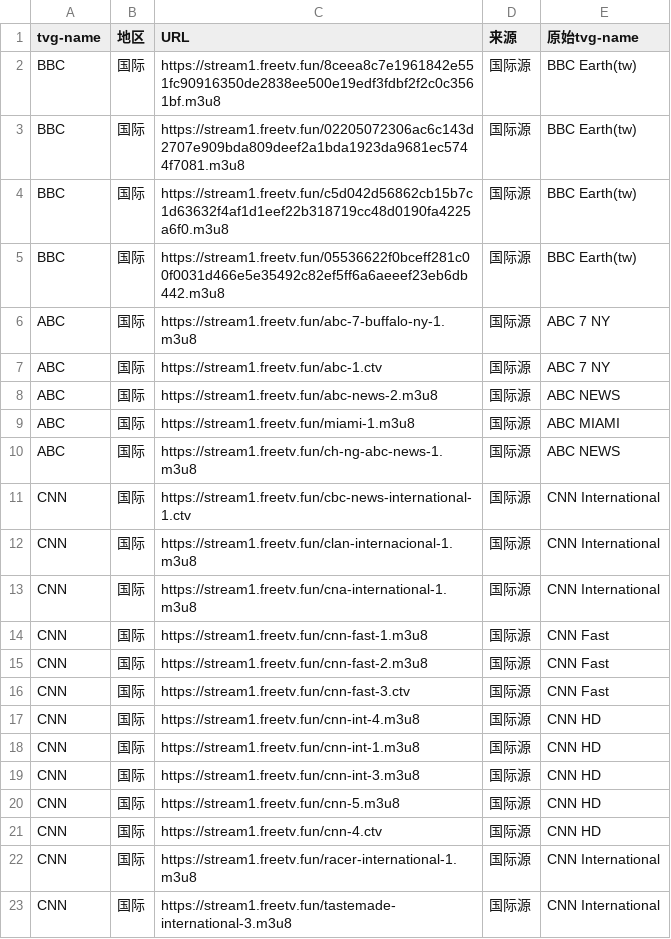
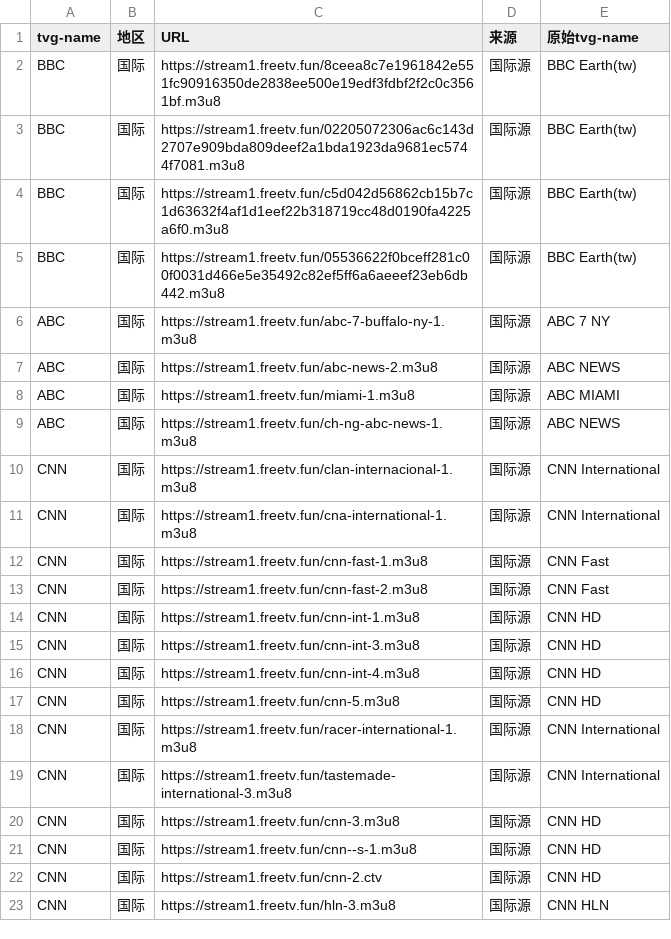
Before and after one commit to niuinyang/iptv-sum, a CSV file: input/network/international_sum.csv, drawn as a sheet; only a part is shown; the shorter side is filled out with more unchanged rows.

```diff
--- a/input/network/international_sum.csv
+++ b/input/network/international_sum.csv
@@ -6,3 +6,2 @@ BBC,国际,https://stream1.freetv.fun/05536622f0bceff281c00f0031d466e5e35492c82e
 ABC,国际,https://stream1.freetv.fun/abc-7-buffalo-ny-1.m3u8,国际源,ABC 7 NY
-ABC,国际,https://stream1.freetv.fun/abc-1.ctv,国际源,ABC 7 NY
 ABC,国际,https://stream1.freetv.fun/abc-news-2.m3u8,国际源,ABC NEWS
@@ -10,3 +9,2 @@ ABC,国际,https://stream1.freetv.fun/miami-1.m3u8,国际源,ABC MIAMI
 ABC,国际,https://stream1.freetv.fun/ch-ng-abc-news-1.m3u8,国际源,ABC NEWS
-CNN,国际,https://stream1.freetv.fun/cbc-news-international-1.ctv,国际源,CNN International
 CNN,国际,https://stream1.freetv.fun/clan-internacional-1.m3u8,国际源,CNN International
@@ -15,8 +13,6 @@ CNN,国际,https://stream1.freetv.fun/cnn-fast-1.m3u8,国际源,CNN Fast
 CNN,国际,https://stream1.freetv.fun/cnn-fast-2.m3u8,国际源,CNN Fast
-CNN,国际,https://stream1.freetv.fun/cnn-fast-3.ctv,国际源,CNN Fast
-CNN,国际,https://stream1.freetv.fun/cnn-int-4.m3u8,国际源,CNN HD
 CNN,国际,https://stream1.freetv.fun/cnn-int-1.m3u8,国际源,CNN HD
 CNN,国际,https://stream1.freetv.fun/cnn-int-3.m3u8,国际源,CNN HD
+CNN,国际,https://stream1.freetv.fun/cnn-int-4.m3u8,国际源,CNN HD
 CNN,国际,https://stream1.freetv.fun/cnn-5.m3u8,国际源,CNN HD
-CNN,国际,https://stream1.freetv.fun/cnn-4.ctv,国际源,CNN HD
 CNN,国际,https://stream1.freetv.fun/racer-international-1.m3u8,国际源,CNN International
```
Also changed, not shown: input/network/taiwan_sum.csv, 2 other files.
